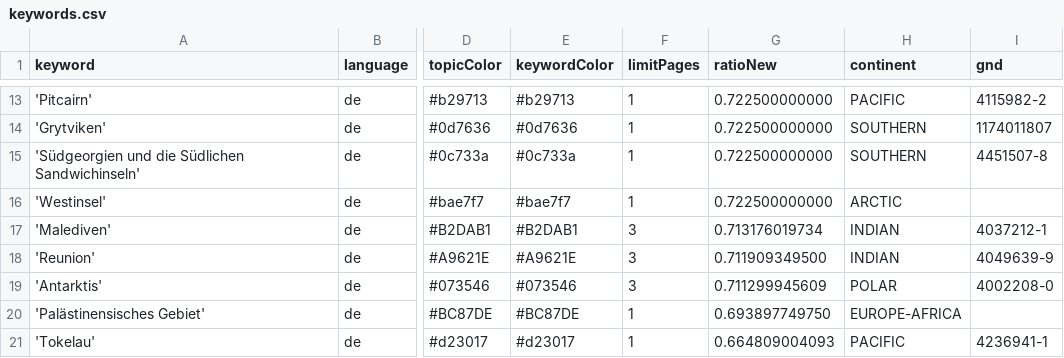
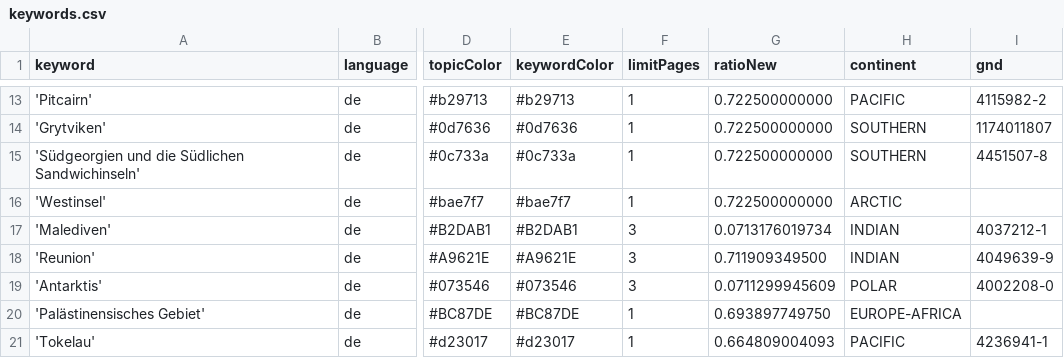
Before and after one commit to pg-ufr-news/positionIsComing, a CSV file: keywords.csv, drawn as a sheet; only a part is shown, gaps mark what is left out; the diff names each change by its address in the sheet, - before the commit and + after, or states it on an @@ line.

Commit message:
Update keywords.csv

```diff
--- a/keywords.csv
+++ b/keywords.csv
-G17 (ratioNew): 0.713176019734
+G17 (ratioNew): 0.0713176019734
-G19 (ratioNew): 0.711299945609
+G19 (ratioNew): 0.0711299945609
```
